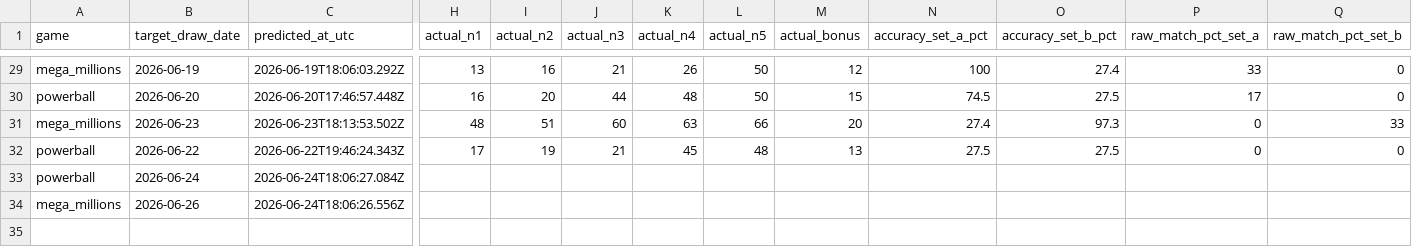
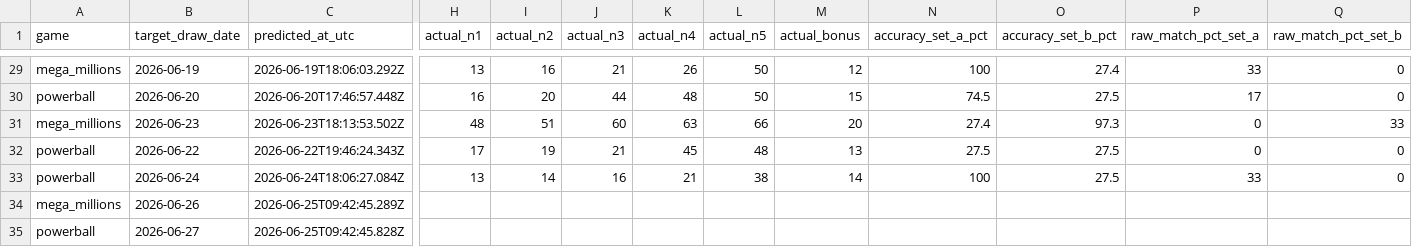
Before and after one commit to currygohan/currygohan-predictor, a CSV file: data/prediction_history.csv, drawn as a sheet; only a part is shown, gaps mark what is left out; rows hold the shown columns only; the diff covers the shown part only; the diff names each change by its address in the sheet, - before the commit and + after, or states it on an @@ line.

```diff
--- a/data/prediction_history.csv
+++ b/data/prediction_history.csv
-H33 (actual_n1): (empty)
+H33 (actual_n1): 13
-I33 (actual_n2): (empty)
+I33 (actual_n2): 14
-J33 (actual_n3): (empty)
+J33 (actual_n3): 16
-K33 (actual_n4): (empty)
+K33 (actual_n4): 21
-L33 (actual_n5): (empty)
+L33 (actual_n5): 38
-M33 (actual_bonus): (empty)
+M33 (actual_bonus): 14
-N33 (accuracy_set_a_pct): (empty)
+N33 (accuracy_set_a_pct): 100
-O33 (accuracy_set_b_pct): (empty)
+O33 (accuracy_set_b_pct): 27.5
-P33 (raw_match_pct_set_a): (empty)
+P33 (raw_match_pct_set_a): 33
-Q33 (raw_match_pct_set_b): (empty)
+Q33 (raw_match_pct_set_b): 0
-C34 (predicted_at_utc): 2026-06-24T18:06:26.556Z
+C34 (predicted_at_utc): 2026-06-25T09:42:45.289Z
+row 35: powerball | 2026-06-27 | 2026-06-25T09:42:45.828Z
```
Also changed, not shown: 6 edited cells elsewhere in this file, data/powerball.csv.
